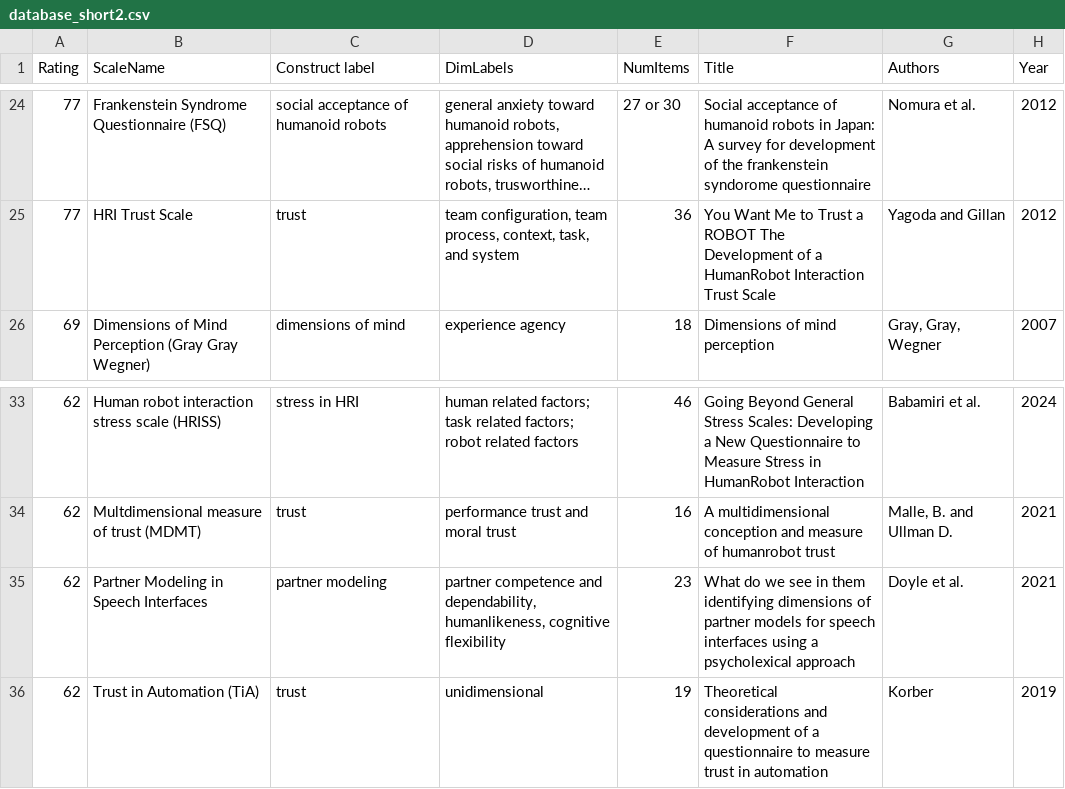
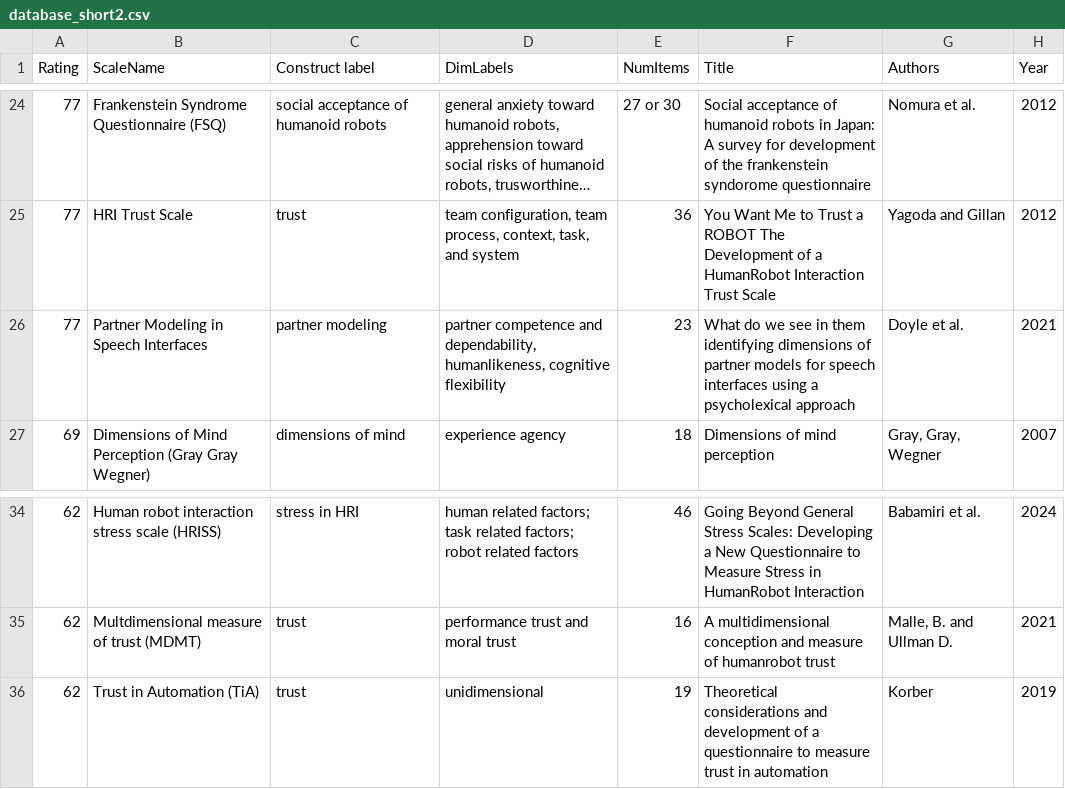
Before and after one commit to hriScaleDatabase/ScaleDatabase_temp, a CSV file: _data/database_short2.csv, drawn as a sheet; only a part is shown, gaps mark what is left out; long unchanged cells end in …; removed rows and columns are numbered as before the commit, all else as after; the diff names each change by its address in the sheet, - before the commit and + after, or states it on an @@ line.

```diff
--- a/_data/database_short2.csv
+++ b/_data/database_short2.csv
+row 26: 77 | Partner Modeling in Speech Interfaces | partner modeling | partner competence and dependability, humanlikeness, cognitive flexibility | 23 | What do we see in them identifying dimensions of partner models for speech interfaces using a psycholexical approach | Doyle et al. | 2021
-row 35: 62 | Partner Modeling in Speech Interfaces | partner modeling | partner competence and dependability, humanlikeness, cognitive flexibility | 23 | What do we see in them identifying dimensions of partner models for speech interfaces using a psycholexical approach | Doyle et al. | 2021
```
Also changed, not shown: 1 other file.
